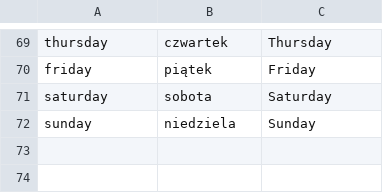
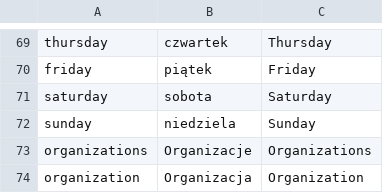
Before and after one commit to mniemyjski/deskable, a CSV file: resources/languages.csv, drawn as a sheet; only a part is shown, gaps mark what is left out.

```diff
--- a/resources/languages.csv
+++ b/resources/languages.csv
@@ -72 +72,3 @@ saturday,sobota,Saturday
 sunday,niedziela,Sunday
+organizations,Organizacje,Organizations
+organization,Organizacja,Organization
```
Also changed, not shown: 22 other files.
